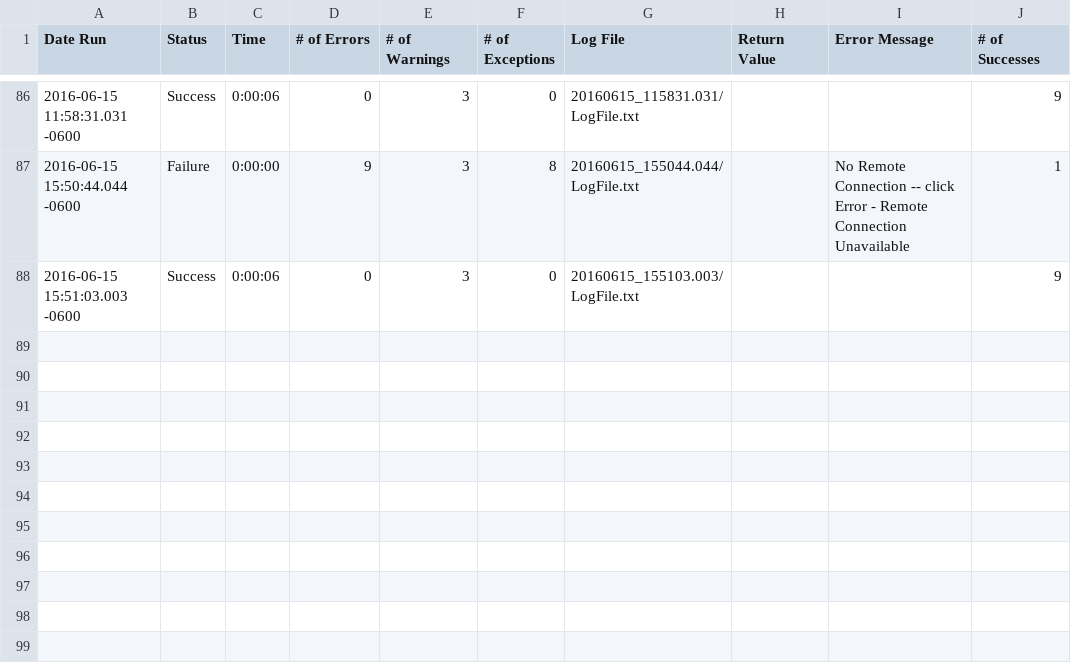
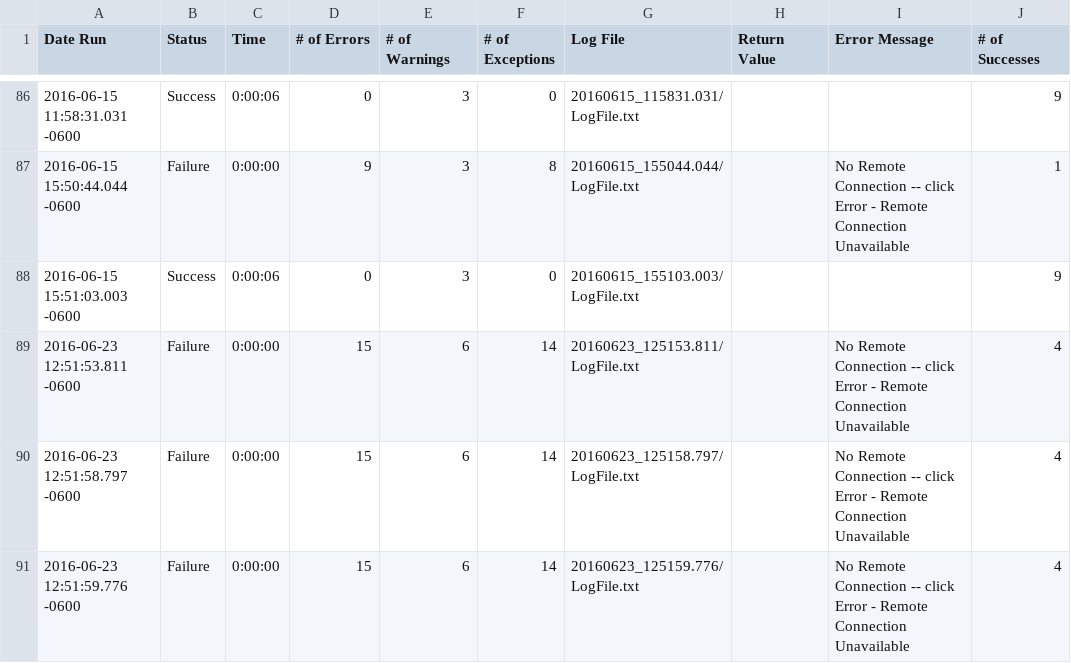
Before and after one commit to bkwins-tp/eggPlantSuites, a CSV file: gherkin.suite/Results/CalculatorTesting-Feature/RunHistory.csv, drawn as a sheet; only a part is shown, gaps mark what is left out.

```diff
--- a/gherkin.suite/Results/CalculatorTesting-Feature/RunHistory.csv
+++ b/gherkin.suite/Results/CalculatorTesting-Feature/RunHistory.csv
@@ -88 +88,4 @@
 2016-06-15 15:51:03.003 -0600,"Success",0:00:06,0,3,0,"20160615_155103.003/LogFile.txt","","",9
+2016-06-23 12:51:53.811 -0600,"Failure",0:00:00,15,6,14,"20160623_125153.811/LogFile.txt","","No Remote Connection -- click Error - Remote Connection Unavailable",4
+2016-06-23 12:51:58.797 -0600,"Failure",0:00:00,15,6,14,"20160623_125158.797/LogFile.txt","","No Remote Connection -- click Error - Remote Connection Unavailable",4
+2016-06-23 12:51:59.776 -0600,"Failure",0:00:00,15,6,14,"20160623_125159.776/LogFile.txt","","No Remote Connection -- click Error - Remote Connection Unavailable",4
```
Also changed, not shown: gherkin.suite/Results/SuiteStatistics.csv, 23 other files.
